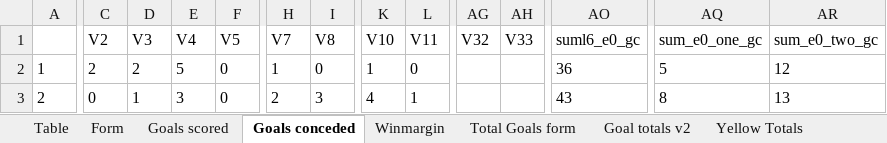
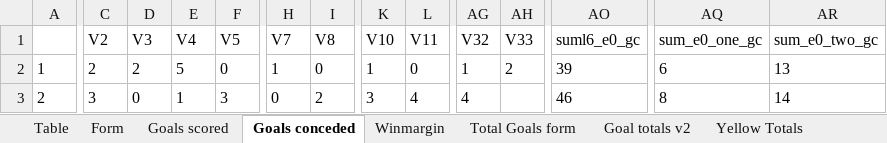
Before and after one commit to gitboyzorro5/Rsoccer, an Excel workbook: Divisions/E0.xlsx, sheet Goals conceded, drawn as a sheet; only a part is shown, gaps mark what is left out; values as stored, in another font and other column widths than the file's, no borders; the diff covers the shown part only; the diff names each change by its address in the sheet, - before the commit and + after, or states it on an @@ line.

```diff
--- a/Divisions/E0.xlsx (sheet Goals conceded)
+++ b/Divisions/E0.xlsx (sheet Goals conceded)
-AG2 (V32): (empty)
+AG2 (V32): 1
-AH2 (V33): (empty)
+AH2 (V33): 2
-AO2 (suml6_e0_gc): 36
+AO2 (suml6_e0_gc): 39
-AQ2 (sum_e0_one_gc): 5
+AQ2 (sum_e0_one_gc): 6
-AR2 (sum_e0_two_gc): 12
+AR2 (sum_e0_two_gc): 13
-C3 (V2): 0
+C3 (V2): 3
-D3 (V3): 1
+D3 (V3): 0
-E3 (V4): 3
+E3 (V4): 1
-F3 (V5): 0
+F3 (V5): 3
-H3 (V7): 2
+H3 (V7): 0
-I3 (V8): 3
+I3 (V8): 2
-K3 (V10): 4
+K3 (V10): 3
-L3 (V11): 1
+L3 (V11): 4
-AG3 (V32): (empty)
+AG3 (V32): 4
-AO3 (suml6_e0_gc): 43
+AO3 (suml6_e0_gc): 46
-AR3 (sum_e0_two_gc): 13
+AR3 (sum_e0_two_gc): 14
```
Also changed, not shown: 350 edited cells elsewhere in this sheet, sheet E0, sheet Winmargin, sheet Total Goals form, sheet Goals scored, sheet Shots Analysis, sheet Form, 6 more sheets, Divisions/E3.xlsx, Divisions/F1.xlsx, 28 other files.
